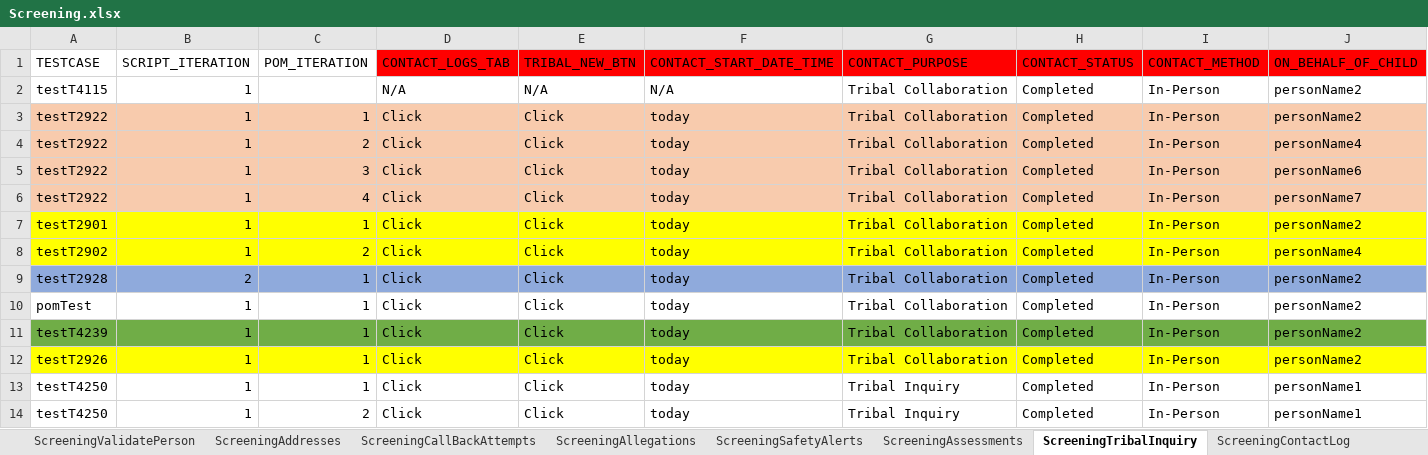
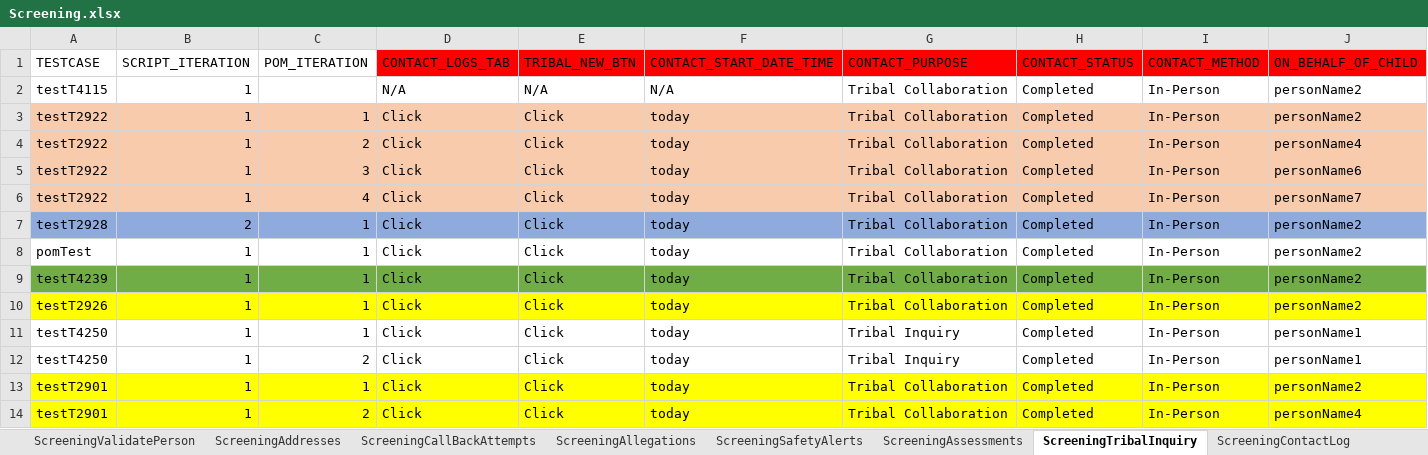
Before and after one commit to Yaswanthkumar-Naidu/TestDataExcel, an Excel workbook: Screening.xlsx, sheet ScreeningTribalInquiry, drawn as a sheet; only a part is shown; values as stored, in another font and other column widths than the file's, no borders; removed rows and columns are numbered as before the commit, all else as after; rows hold the shown columns only; the diff names each change by its address in the sheet, - before the commit and + after, or states it on an @@ line.

Commit message:
Add files via upload

```diff
--- a/Screening.xlsx (sheet ScreeningTribalInquiry)
+++ b/Screening.xlsx (sheet ScreeningTribalInquiry)
-row 7: testT2901 | 1 | 1 | Click | Click | today | Tribal Collaboration | Completed | In-Person | personName2
-row 8: testT2902 | 1 | 2 | Click | Click | today | Tribal Collaboration | Completed | In-Person | personName4
+row 13: testT2901 | 1 | 1 | Click | Click | today | Tribal Collaboration | Completed | In-Person | personName2
+row 14: testT2901 | 1 | 2 | Click | Click | today | Tribal Collaboration | Completed | In-Person | personName4
```
Also changed, not shown: sheet Documents.
